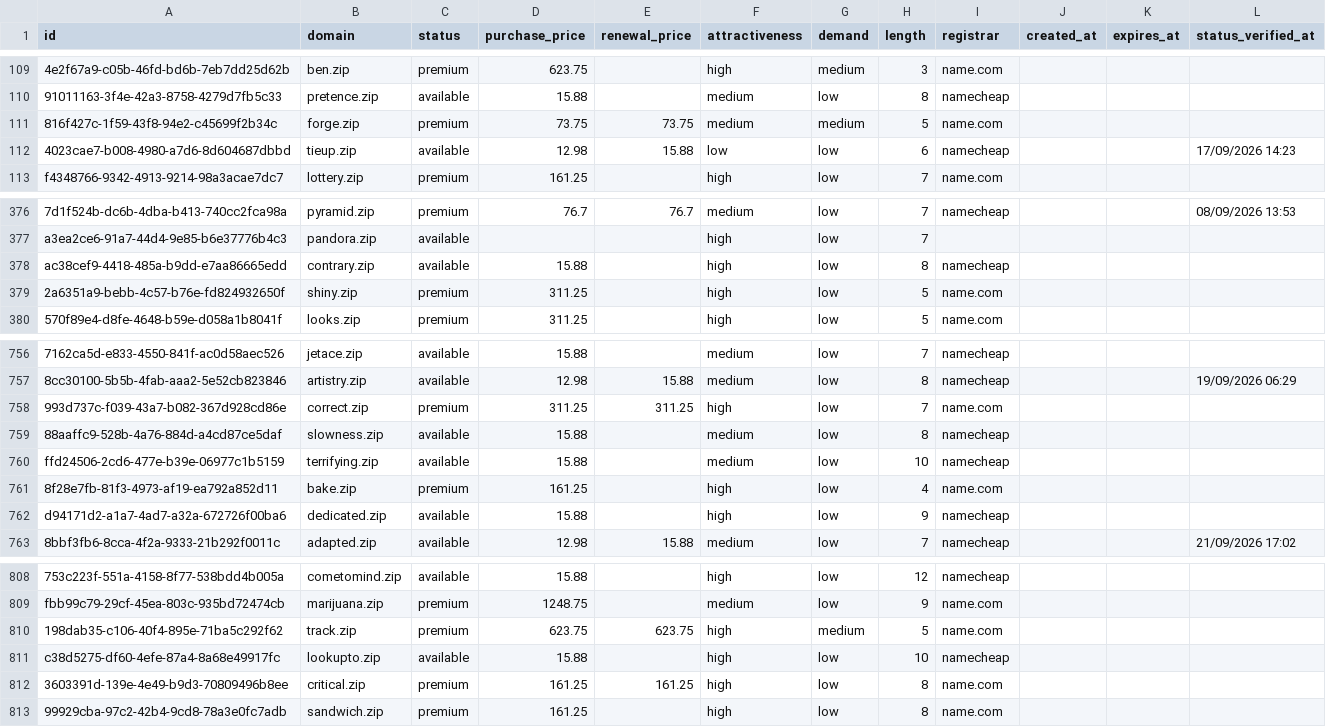
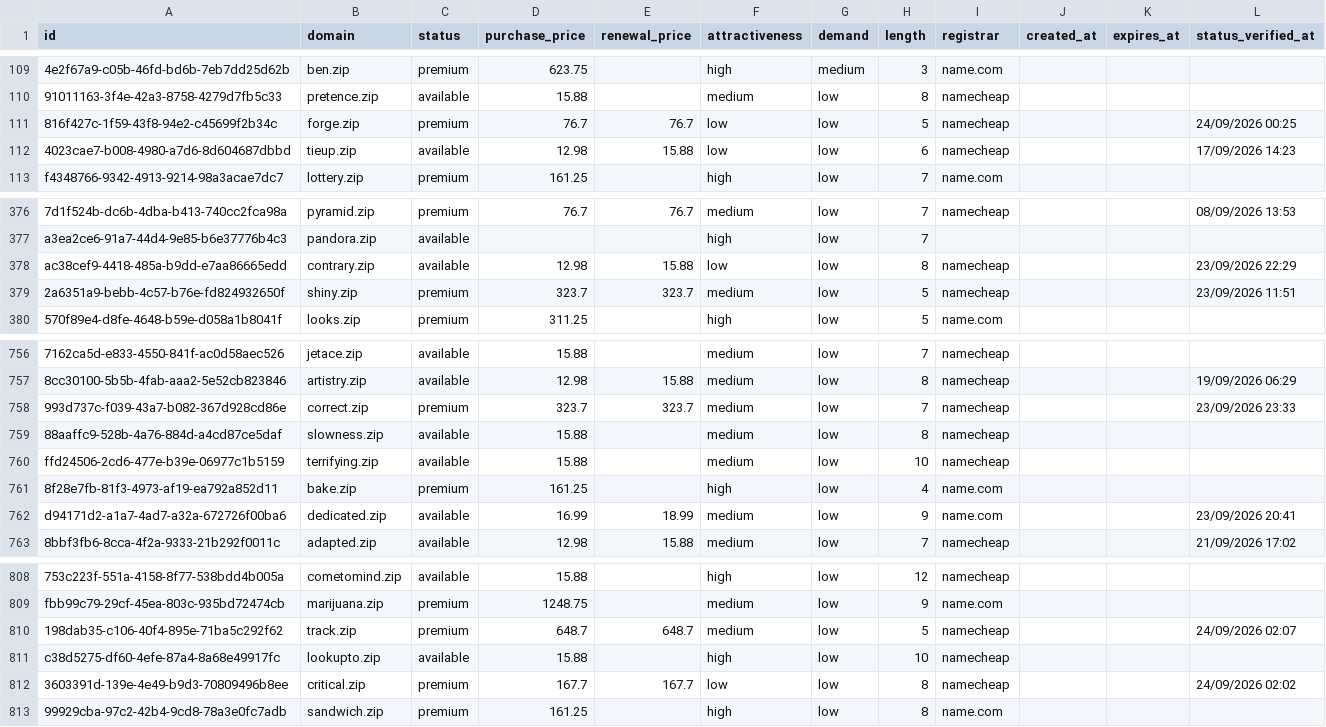
Before and after one commit to UniqueDomains/zip-oneword-domains, a CSV file: zip.csv, drawn as a sheet; only a part is shown, gaps mark what is left out; the diff covers the shown part only; the diff names each change by its address in the sheet, - before the commit and + after, or states it on an @@ line.

Commit message:
Domains update

```diff
--- a/zip.csv
+++ b/zip.csv
-D111 (purchase_price): 73.75
+D111 (purchase_price): 76.7
-E111 (renewal_price): 73.75
+E111 (renewal_price): 76.7
-F111 (attractiveness): medium
+F111 (attractiveness): low
-G111 (demand): medium
+G111 (demand): low
-I111 (registrar): name.com
+I111 (registrar): namecheap
-L111 (status_verified_at): (empty)
+L111 (status_verified_at): 24/09/2026 00:25
-D378 (purchase_price): 15.88
+D378 (purchase_price): 12.98
-E378 (renewal_price): (empty)
+E378 (renewal_price): 15.88
-F378 (attractiveness): high
+F378 (attractiveness): low
-L378 (status_verified_at): (empty)
+L378 (status_verified_at): 23/09/2026 22:29
-D379 (purchase_price): 311.25
+D379 (purchase_price): 323.7
-E379 (renewal_price): (empty)
+E379 (renewal_price): 323.7
-F379 (attractiveness): high
+F379 (attractiveness): medium
-I379 (registrar): name.com
+I379 (registrar): namecheap
-L379 (status_verified_at): (empty)
+L379 (status_verified_at): 23/09/2026 11:51
-D758 (purchase_price): 311.25
+D758 (purchase_price): 323.7
-E758 (renewal_price): 311.25
+E758 (renewal_price): 323.7
-F758 (attractiveness): high
+F758 (attractiveness): medium
-I758 (registrar): name.com
+I758 (registrar): namecheap
-L758 (status_verified_at): (empty)
+L758 (status_verified_at): 23/09/2026 23:33
-D762 (purchase_price): 15.88
+D762 (purchase_price): 16.99
-E762 (renewal_price): (empty)
+E762 (renewal_price): 18.99
-F762 (attractiveness): high
+F762 (attractiveness): medium
-I762 (registrar): namecheap
+I762 (registrar): name.com
-L762 (status_verified_at): (empty)
+L762 (status_verified_at): 23/09/2026 20:41
-D810 (purchase_price): 623.75
+D810 (purchase_price): 648.7
-E810 (renewal_price): 623.75
+E810 (renewal_price): 648.7
-F810 (attractiveness): high
+F810 (attractiveness): medium
-G810 (demand): medium
+G810 (demand): low
-I810 (registrar): name.com
+I810 (registrar): namecheap
-L810 (status_verified_at): (empty)
+L810 (status_verified_at): 24/09/2026 02:07
-D812 (purchase_price): 161.25
+D812 (purchase_price): 167.7
-E812 (renewal_price): 161.25
+E812 (renewal_price): 167.7
-F812 (attractiveness): high
+F812 (attractiveness): low
-I812 (registrar): name.com
+I812 (registrar): namecheap
-L812 (status_verified_at): (empty)
+L812 (status_verified_at): 24/09/2026 02:02
```
Also changed, not shown: 100 edited cells elsewhere in this file, 4 other files.
